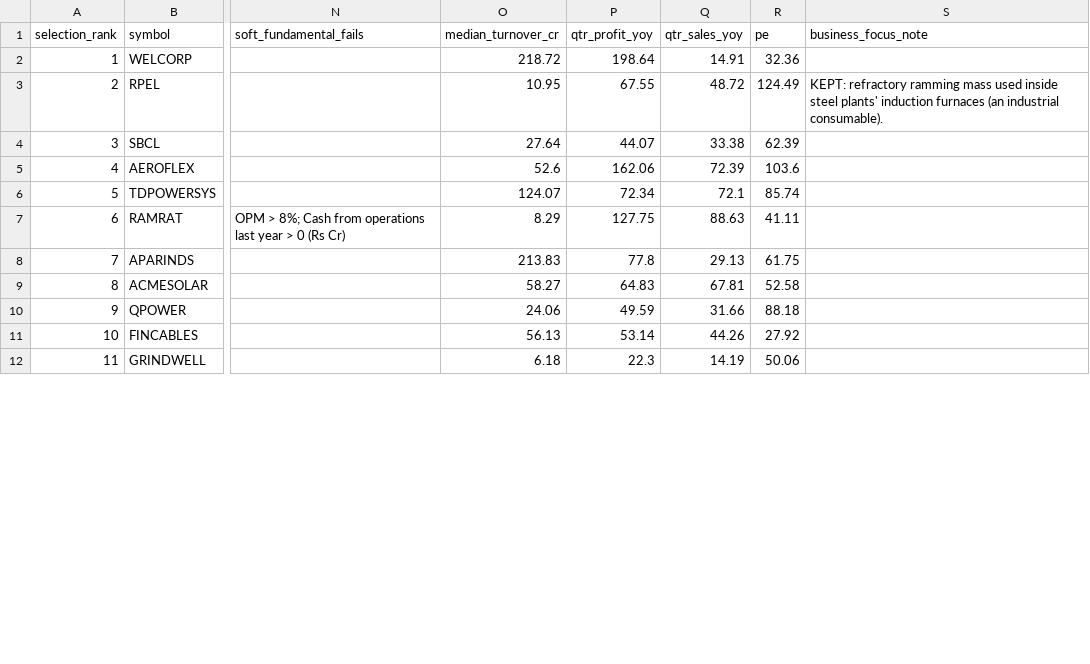
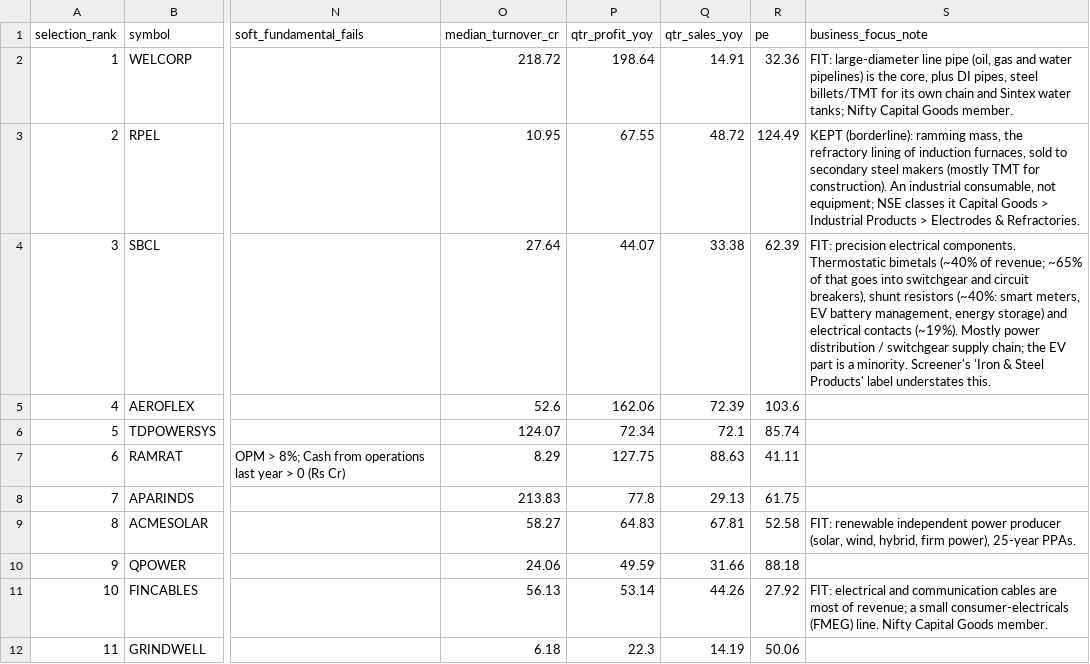
Before and after one commit to shambo1597-afk/capex-infra-portfolio, a CSV file: output/selection_ranking.csv, drawn as a sheet; only a part is shown, gaps mark what is left out; the diff covers the shown part only; the diff names each change by its address in the sheet, - before the commit and + after, or states it on an @@ line.

```diff
--- a/output/selection_ranking.csv
+++ b/output/selection_ranking.csv
-S2 (business_focus_note): (empty)
+S2 (business_focus_note): FIT: large-diameter line pipe (oil, gas and water pipelines) is the core, plus DI pipes, steel billets/TMT for its own chain and Sintex water tanks; Nifty Capital Goods member.
-S3 (business_focus_note): KEPT: refractory ramming mass used inside steel plants' induction furnaces (an industrial consumable).
+S3 (business_focus_note): KEPT (borderline): ramming mass, the refractory lining of induction furnaces, sold to secondary steel makers (mostly TMT for construction). An industrial consumable, not equipment; NSE classes it Capital Goods > Industrial Products > Electrodes & Refractories.
-S4 (business_focus_note): (empty)
+S4 (business_focus_note): FIT: precision electrical components. Thermostatic bimetals (~40% of revenue; ~65% of that goes into switchgear and circuit breakers), shunt resistors (~40%: smart meters, EV battery management, energy storage) and electrical contacts (~19%). Mostly power distribution / switchgear supply chain; the EV part is a minority. Screener's 'Iron & Steel Products' label understates this.
-S9 (business_focus_note): (empty)
+S9 (business_focus_note): FIT: renewable independent power producer (solar, wind, hybrid, firm power), 25-year PPAs.
-S11 (business_focus_note): (empty)
+S11 (business_focus_note): FIT: electrical and communication cables are most of revenue; a small consumer-electricals (FMEG) line. Nifty Capital Goods member.
```
Also changed, not shown: 10 edited cells elsewhere in this file, output/capital_goods_full_review_table.csv, output/power_full_review_table.csv, 13 other files.
